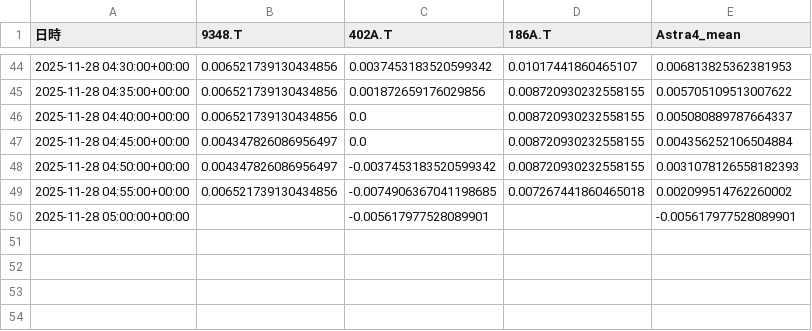
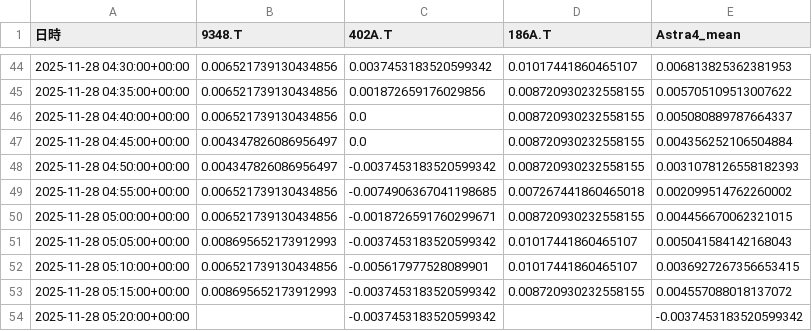
Before and after one commit to SakuraIndex/3_Sakura_Space, a CSV file: docs/outputs/astra4_intraday.csv, drawn as a sheet; only a part is shown, gaps mark what is left out.

```diff
--- a/docs/outputs/astra4_intraday.csv
+++ b/docs/outputs/astra4_intraday.csv
@@ -49,2 +49,6 @@
 2025-11-28 04:55:00+00:00,0.006521739130434856,-0.0074906367041198685,0.007267441860465018,0.002099514762260002
-2025-11-28 05:00:00+00:00,,-0.005617977528089901,,-0.005617977528089901
+2025-11-28 05:00:00+00:00,0.006521739130434856,-0.0018726591760299671,0.008720930232558155,0.004456670062321015
+2025-11-28 05:05:00+00:00,0.008695652173912993,-0.0037453183520599342,0.01017441860465107,0.005041584142168043
+2025-11-28 05:10:00+00:00,0.006521739130434856,-0.005617977528089901,0.01017441860465107,0.0036927267356653415
+2025-11-28 05:15:00+00:00,0.008695652173912993,-0.0037453183520599342,0.008720930232558155,0.004557088018137072
+2025-11-28 05:20:00+00:00,,-0.0037453183520599342,,-0.0037453183520599342
```
Also changed, not shown: 2 other files.
